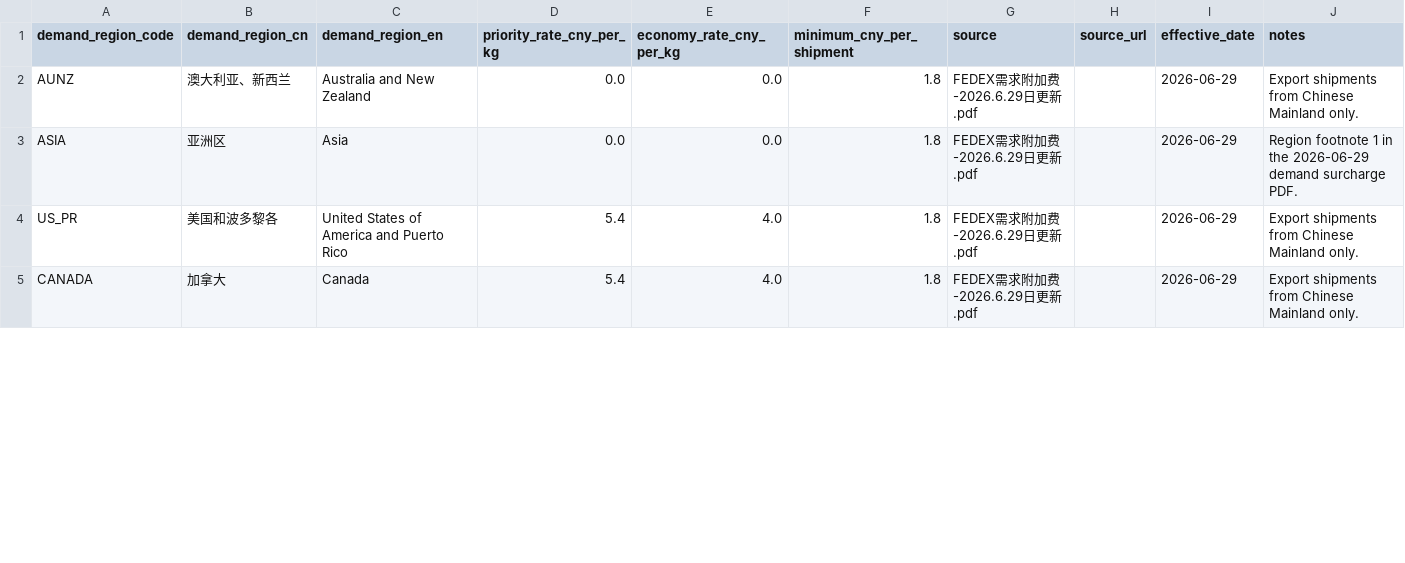
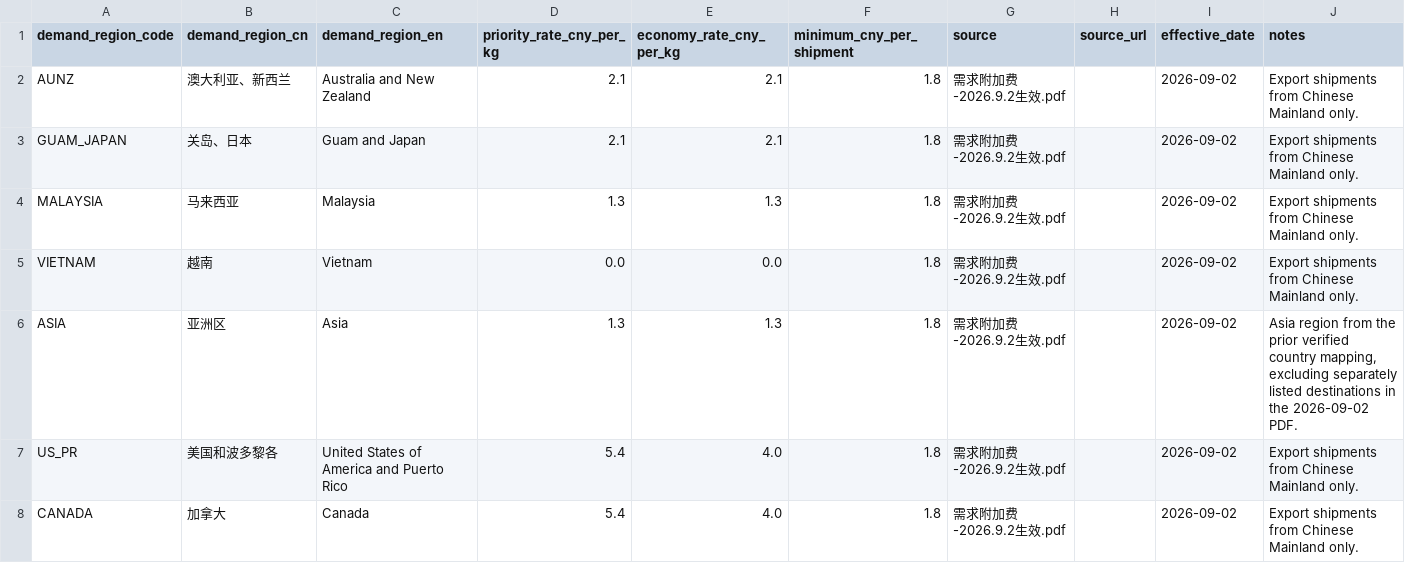
Before and after one commit to A1exwithkey/fedex-freight-checker, a CSV file: data_processed/demand_surcharge_rates.csv, drawn as a sheet; only a part is shown; the diff covers the shown part only.

```diff
--- a/data_processed/demand_surcharge_rates.csv
+++ b/data_processed/demand_surcharge_rates.csv
@@ -1,5 +1,8 @@
 demand_region_code,demand_region_cn,demand_region_en,priority_rate_cny_per_kg,economy_rate_cny_per_kg,minimum_cny_per_shipment,source,source_url,effective_date,notes
-AUNZ,澳大利亚、新西兰,Australia and New Zealand,0.0,0.0,1.8,FEDEX需求附加费-2026.6.29日更新.pdf,,2026-06-29,Export shipments from Chinese Mainland only.
-ASIA,亚洲区,Asia,0.0,0.0,1.8,FEDEX需求附加费-2026.6.29日更新.pdf,,2026-06-29,Region footnote 1 in the 2026-06-29 demand surcharge PDF.
-US_PR,美国和波多黎各,United States of America and Puerto Rico,5.4,4.0,1.8,FEDEX需求附加费-2026.6.29日更新.pdf,,2026-06-29,Export shipments from Chinese Mainland only.
-CANADA,加拿大,Canada,5.4,4.0,1.8,FEDEX需求附加费-2026.6.29日更新.pdf,,2026-06-29,Export shipments from Chinese Mainland only.
+AUNZ,澳大利亚、新西兰,Australia and New Zealand,2.1,2.1,1.8,需求附加费-2026.9.2生效.pdf,,2026-09-02,Export shipments from Chinese Mainland only.
+GUAM_JAPAN,关岛、日本,Guam and Japan,2.1,2.1,1.8,需求附加费-2026.9.2生效.pdf,,2026-09-02,Export shipments from Chinese Mainland only.
+MALAYSIA,马来西亚,Malaysia,1.3,1.3,1.8,需求附加费-2026.9.2生效.pdf,,2026-09-02,Export shipments from Chinese Mainland only.
+VIETNAM,越南,Vietnam,0.0,0.0,1.8,需求附加费-2026.9.2生效.pdf,,2026-09-02,Export shipments from Chinese Mainland only.
+ASIA,亚洲区,Asia,1.3,1.3,1.8,需求附加费-2026.9.2生效.pdf,,2026-09-02,"Asia region from the prior verified country mapping, excluding separately listed destinations in the 2026-09-02 PDF."
+US_PR,美国和波多黎各,United States of America and Puerto Rico,5.4,4.0,1.8,需求附加费-2026.9.2生效.pdf,,2026-09-02,Export shipments from Chinese Mainland only.
+CANADA,加拿大,Canada,5.4,4.0,1.8,需求附加费-2026.9.2生效.pdf,,2026-09-02,Export shipments from Chinese Mainland only.
```
Also changed, not shown: 18 edited cells elsewhere in this file, data_processed/country_alias.csv, data_processed/country_demand_region.csv, 18 other files.
